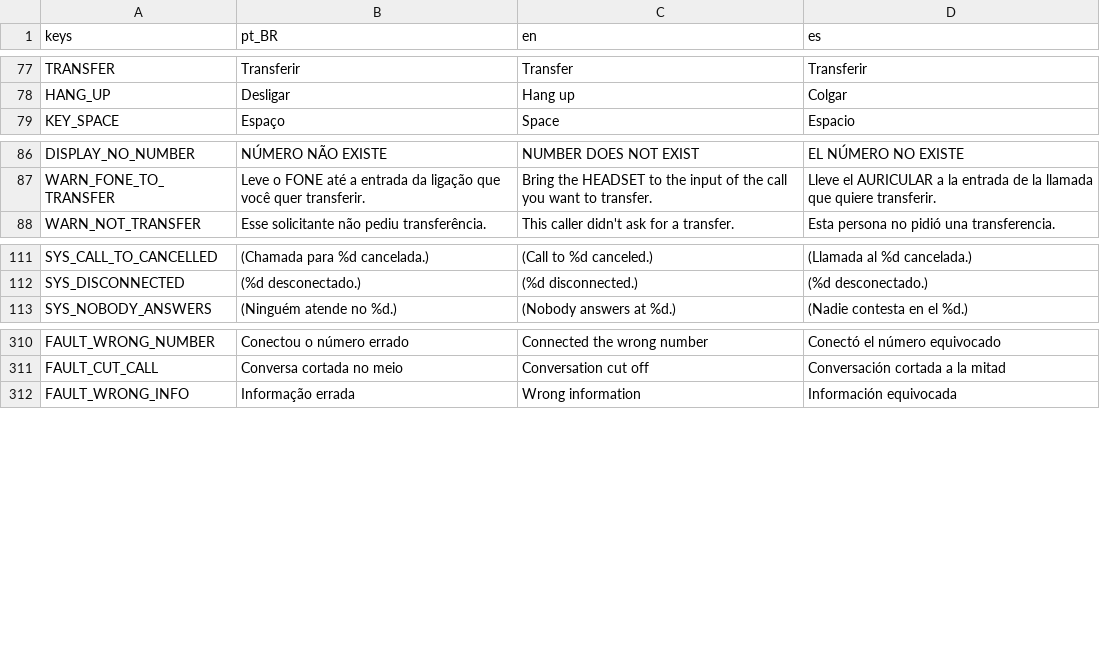
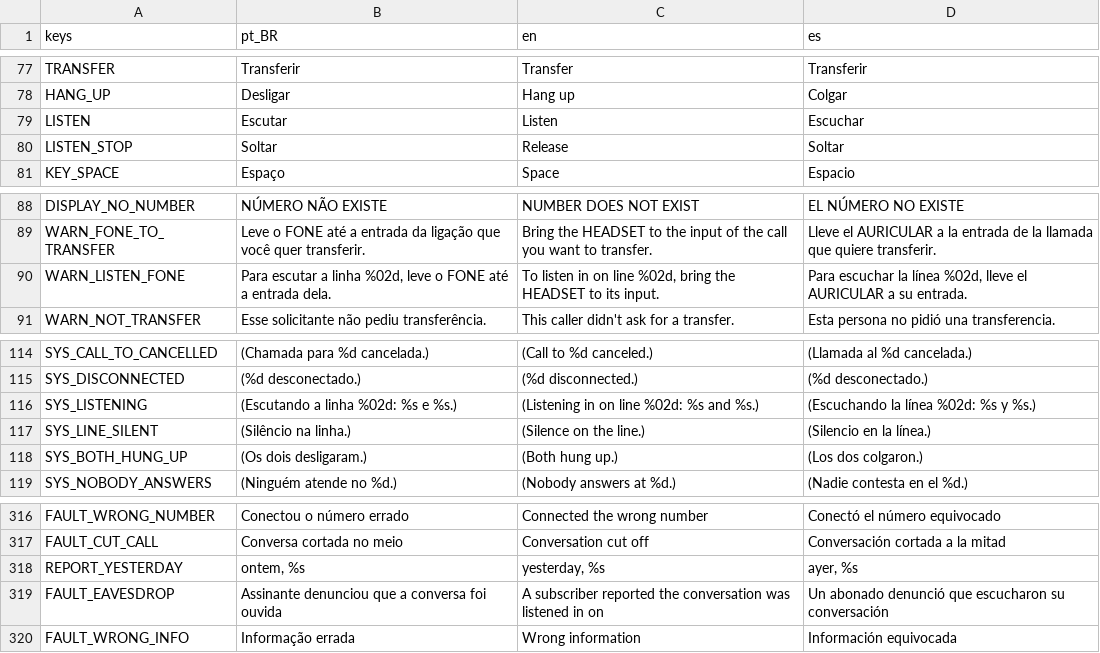
Before and after one commit to MendelDdS/Project-Switchboard, a CSV file: translations/ui.csv, drawn as a sheet; only a part is shown, gaps mark what is left out; the diff names each change by its address in the sheet, - before the commit and + after, or states it on an @@ line.

```diff
--- a/translations/ui.csv
+++ b/translations/ui.csv
+row 79: LISTEN | Escutar | Listen | Escuchar
+row 80: LISTEN_STOP | Soltar | Release | Soltar
+row 90: WARN_LISTEN_FONE | Para escutar a linha %02d, leve o FONE até a entrada dela. | To listen in on line %02d, bring the HEADSET to its input. | Para escuchar la línea %02d, lleve el AURICULAR a su entrada.
+row 116: SYS_LISTENING | (Escutando a linha %02d: %s e %s.) | (Listening in on line %02d: %s and %s.) | (Escuchando la línea %02d: %s y %s.)
+row 117: SYS_LINE_SILENT | (Silêncio na linha.) | (Silence on the line.) | (Silencio en la línea.)
+row 118: SYS_BOTH_HUNG_UP | (Os dois desligaram.) | (Both hung up.) | (Los dos colgaron.)
+row 318: REPORT_YESTERDAY | ontem, %s | yesterday, %s | ayer, %s
+row 319: FAULT_EAVESDROP | Assinante denunciou que a conversa foi ouvida | A subscriber reported the conversation was listened in on | Un abonado denunció que escucharon su conversación
```
Also changed, not shown: 36 other files.
